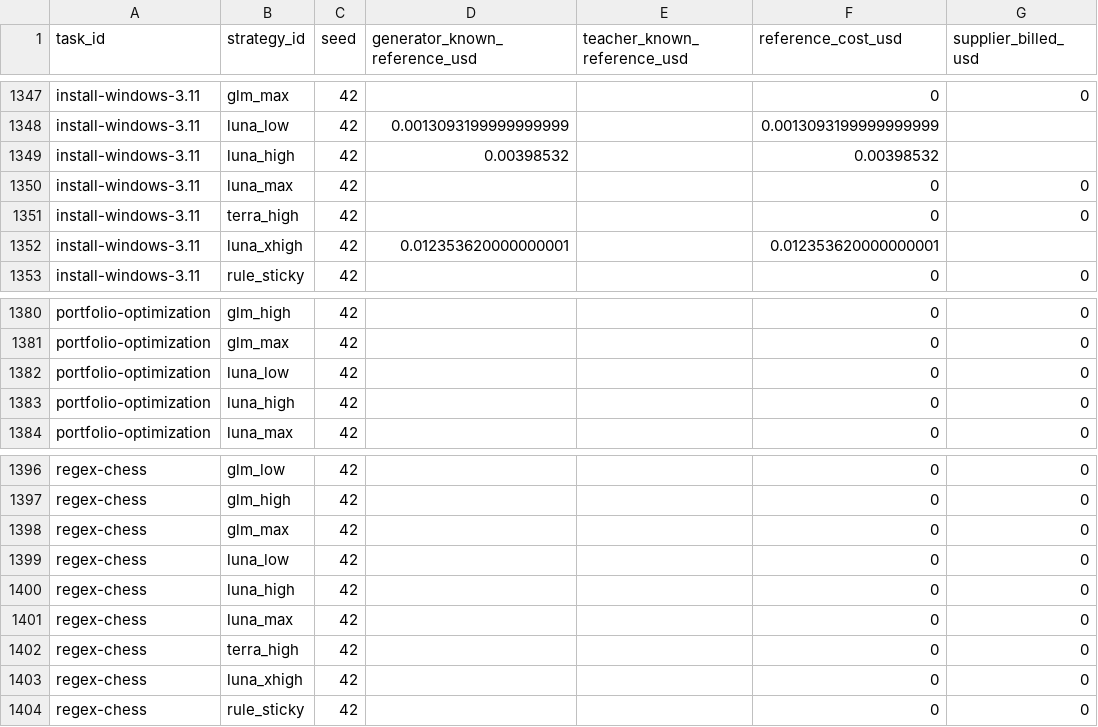
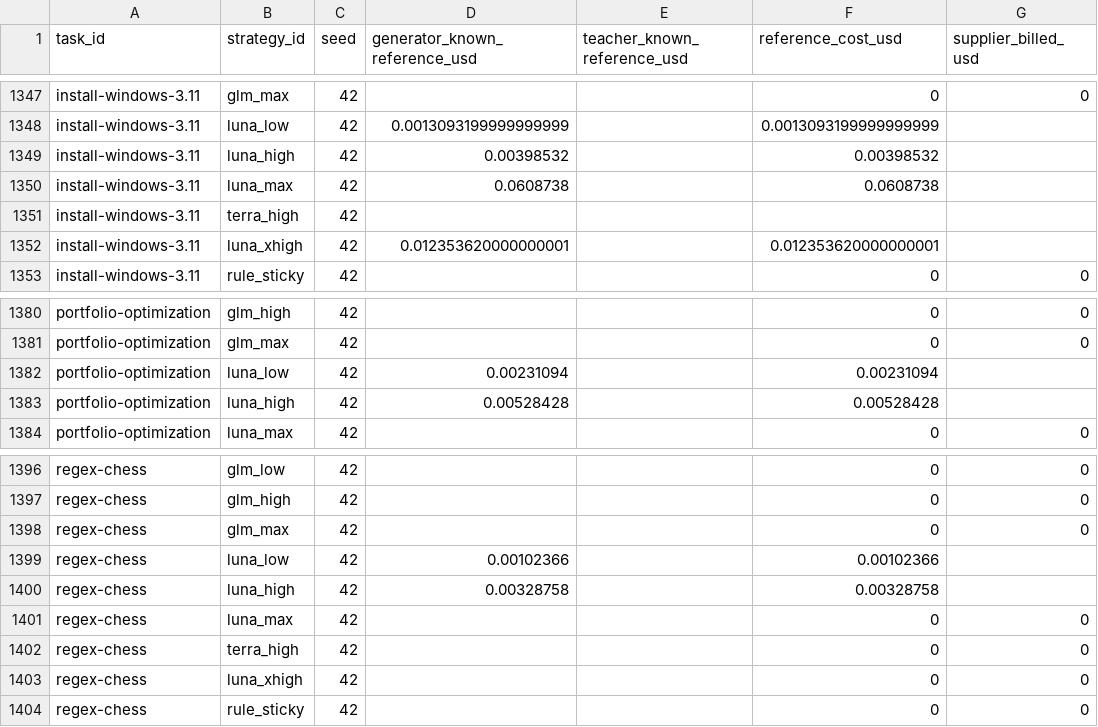
Before and after one commit to sxyq/modelrouter, a CSV file: our-project/results/benchmark/rq1/terminal-bench-2.0/20261108-v9-rq1-glm/metrics/cost_breakdown.csv, drawn as a sheet; only a part is shown, gaps mark what is left out; the diff names each change by its address in the sheet, - before the commit and + after, or states it on an @@ line.

Commit message:
results: record full teacher-on CLI success and both official MTEB images

```diff
--- a/our-project/results/benchmark/rq1/terminal-bench-2.0/20261108-v9-rq1-glm/metrics/cost_breakdown.csv
+++ b/our-project/results/benchmark/rq1/terminal-bench-2.0/20261108-v9-rq1-glm/metrics/cost_breakdown.csv
-D1350 (generator_known_reference_usd): (empty)
+D1350 (generator_known_reference_usd): 0.0608738
-F1350 (reference_cost_usd): 0
+F1350 (reference_cost_usd): 0.0608738
-G1350:G1351 (supplier_billed_usd): 0
+G1350:G1351 (supplier_billed_usd): (empty)
-F1351 (reference_cost_usd): 0
+F1351 (reference_cost_usd): (empty)
-D1382 (generator_known_reference_usd): (empty)
+D1382 (generator_known_reference_usd): 0.00231094
-F1382 (reference_cost_usd): 0
+F1382 (reference_cost_usd): 0.00231094
-G1382:G1383 (supplier_billed_usd): 0
+G1382:G1383 (supplier_billed_usd): (empty)
-D1383 (generator_known_reference_usd): (empty)
+D1383 (generator_known_reference_usd): 0.00528428
-F1383 (reference_cost_usd): 0
+F1383 (reference_cost_usd): 0.00528428
-D1399 (generator_known_reference_usd): (empty)
+D1399 (generator_known_reference_usd): 0.00102366
-F1399 (reference_cost_usd): 0
+F1399 (reference_cost_usd): 0.00102366
-G1399:G1400 (supplier_billed_usd): 0
+G1399:G1400 (supplier_billed_usd): (empty)
-D1400 (generator_known_reference_usd): (empty)
+D1400 (generator_known_reference_usd): 0.00328758
-F1400 (reference_cost_usd): 0
+F1400 (reference_cost_usd): 0.00328758
```
Also changed, not shown: our-project/results/benchmark/rq1/terminal-bench-2.0/20261108-v9-rq1-glm/metrics/per_strategy.csv, our-project/results/benchmark/rq1/terminal-bench-2.0/20261108-v9-rq1-glm/metrics/per_task.csv, 48 other files.
